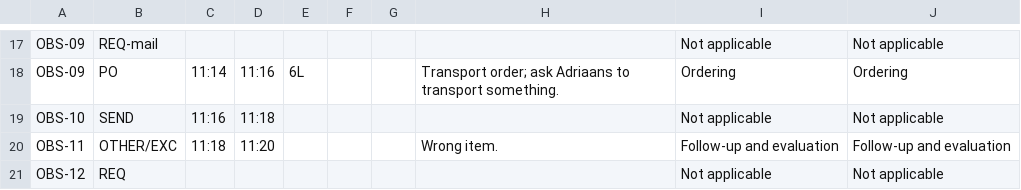
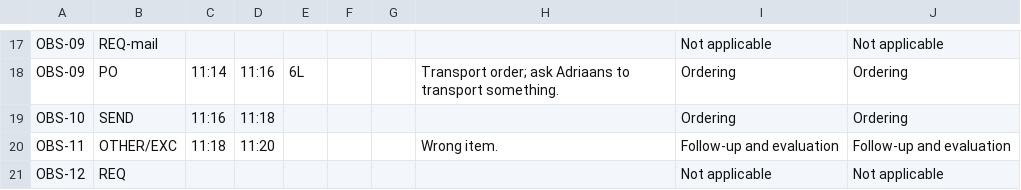
Before and after one commit to Luuuuuig/Bachelor-End-Project, a CSV file: docs/measurement/Arno_Measurement_2026-10-14.csv, drawn as a sheet; only a part is shown, gaps mark what is left out.

```diff
--- a/docs/measurement/Arno_Measurement_2026-10-14.csv
+++ b/docs/measurement/Arno_Measurement_2026-10-14.csv
@@ -18,3 +18,3 @@ OBS-09,REQ-mail,,,,,,,Not applicable,Not applicable
 OBS-09,PO,11:14,11:16,6L,,,Transport order; ask Adriaans to transport something.,Ordering,Ordering
-OBS-10,SEND,11:16,11:18,,,,,Not applicable,Not applicable
+OBS-10,SEND,11:16,11:18,,,,,Ordering,Ordering
 OBS-11,OTHER/EXC,11:18,11:20,,,,Wrong item.,Follow-up and evaluation,Follow-up and evaluation
```
Also changed, not shown: 2 other files.
